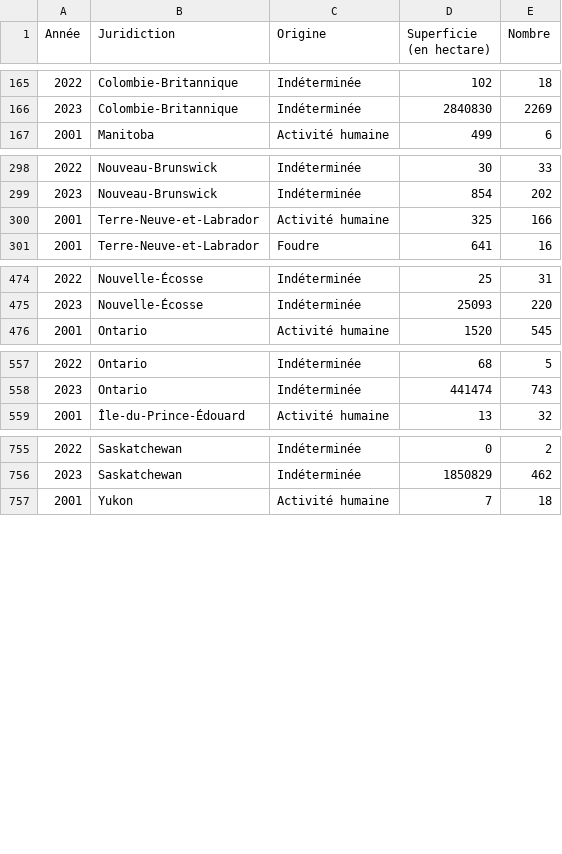
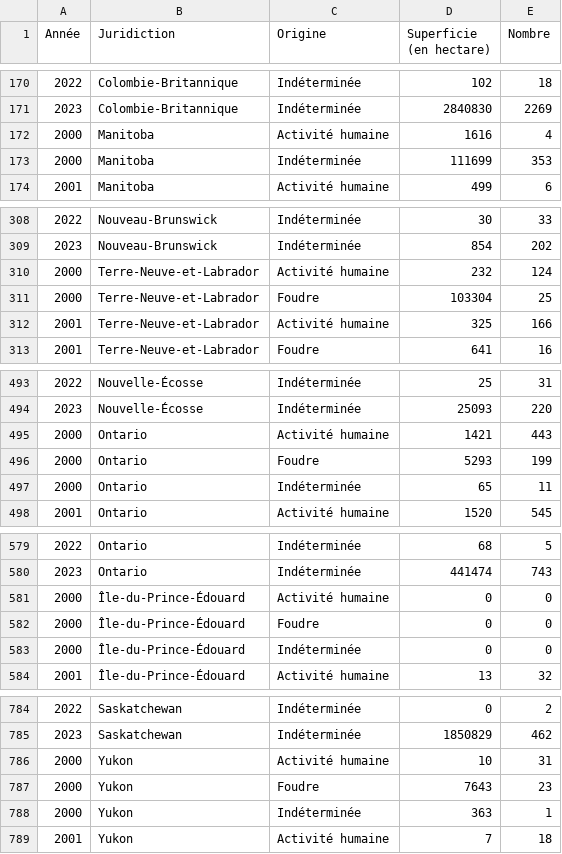
Before and after one commit to NRCan/statisticalprofile-datasets, a CSV file: FSD-FR-datasets/StatProfile_Disturbance_Fires_FR.csv, drawn as a sheet; only a part is shown, gaps mark what is left out; the diff covers the shown part only.

```diff
--- a/FSD-FR-datasets/StatProfile_Disturbance_Fires_FR.csv
+++ b/FSD-FR-datasets/StatProfile_Disturbance_Fires_FR.csv
@@ -166,2 +171,4 @@
 2023,Colombie-Britannique,Indéterminée,2840830,2269
+2000,Manitoba,Activité humaine,1616,4
+2000,Manitoba,Indéterminée,111699,353
 2001,Manitoba,Activité humaine,499,6
@@ -299,2 +309,4 @@
 2023,Nouveau-Brunswick,Indéterminée,854,202
+2000,Terre-Neuve-et-Labrador,Activité humaine,232,124
+2000,Terre-Neuve-et-Labrador,Foudre,103304,25
 2001,Terre-Neuve-et-Labrador,Activité humaine,325,166
@@ -475,2 +494,5 @@
 2023,Nouvelle-Écosse,Indéterminée,25093,220
+2000,Ontario,Activité humaine,1421,443
+2000,Ontario,Foudre,5293,199
+2000,Ontario,Indéterminée,65,11
 2001,Ontario,Activité humaine,1520,545
@@ -558,2 +580,5 @@
 2023,Ontario,Indéterminée,441474,743
+2000,Île-du-Prince-Édouard,Activité humaine,0,0
+2000,Île-du-Prince-Édouard,Foudre,0,0
+2000,Île-du-Prince-Édouard,Indéterminée,0,0
 2001,Île-du-Prince-Édouard,Activité humaine,13,32
@@ -756,2 +785,5 @@
 2023,Saskatchewan,Indéterminée,1850829,462
+2000,Yukon,Activité humaine,10,31
+2000,Yukon,Foudre,7643,23
+2000,Yukon,Indéterminée,363,1
 2001,Yukon,Activité humaine,7,18
```
Also changed, not shown: 19 added rows elsewhere in this file, FSD-EN-datasets/StatProfile_Disturbance_Fires_EN.csv.
